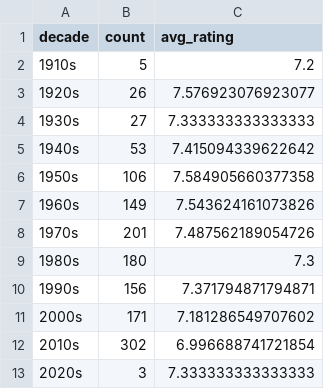
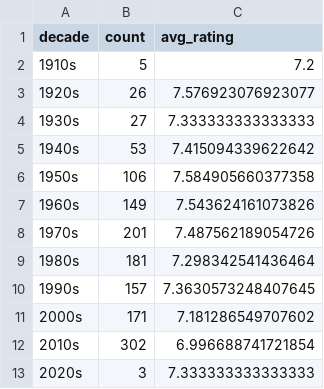
Before and after one commit to iain-moss/films, a CSV file: data/decade_breakdown.csv, drawn as a sheet.

```diff
--- a/data/decade_breakdown.csv
+++ b/data/decade_breakdown.csv
@@ -8,4 +8,4 @@ decade,count,avg_rating
 1970s,201,7.487562189054726
-1980s,180,7.3
-1990s,156,7.371794871794871
+1980s,181,7.298342541436464
+1990s,157,7.3630573248407645
 2000s,171,7.181286549707602
```
Also changed, not shown: data/dir_bar.csv, data/directors.csv, 6 other files.
